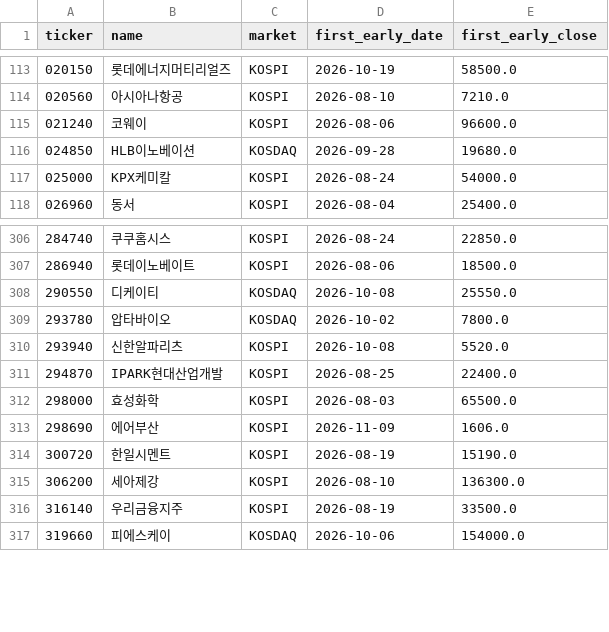
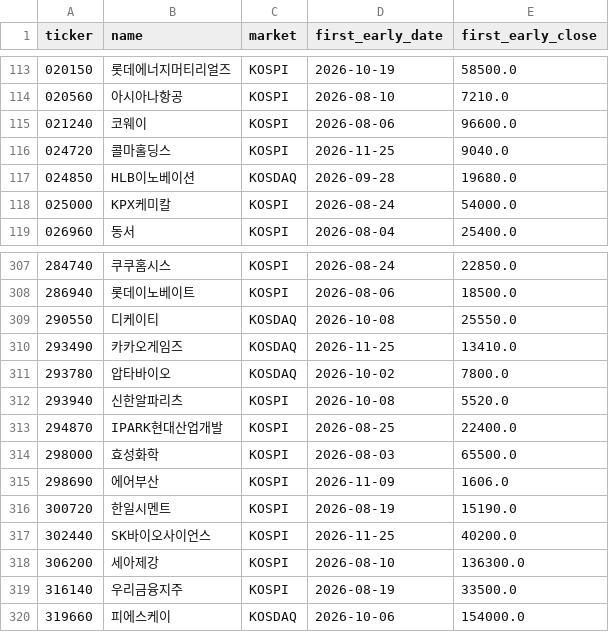
Before and after one commit to UDONGSALI/korea-stock-scanner, a CSV file: data/early_registry.csv, drawn as a sheet; only a part is shown, gaps mark what is left out.

```diff
--- a/data/early_registry.csv
+++ b/data/early_registry.csv
@@ -115,2 +115,3 @@
 021240,코웨이,KOSPI,2026-08-06,96600.0
+024720,콜마홀딩스,KOSPI,2026-11-25,9040.0
 024850,HLB이노베이션,KOSDAQ,2026-09-28,19680.0
@@ -308,2 +309,3 @@
 290550,디케이티,KOSDAQ,2026-10-08,25550.0
+293490,카카오게임즈,KOSDAQ,2026-11-25,13410.0
 293780,압타바이오,KOSDAQ,2026-10-02,7800.0
@@ -314,2 +316,3 @@
 300720,한일시멘트,KOSPI,2026-08-19,15190.0
+302440,SK바이오사이언스,KOSPI,2026-11-25,40200.0
 306200,세아제강,KOSPI,2026-08-10,136300.0
```
Also changed, not shown: data/buy_priority.csv, data/buy_tracking.csv, 13 other files.
